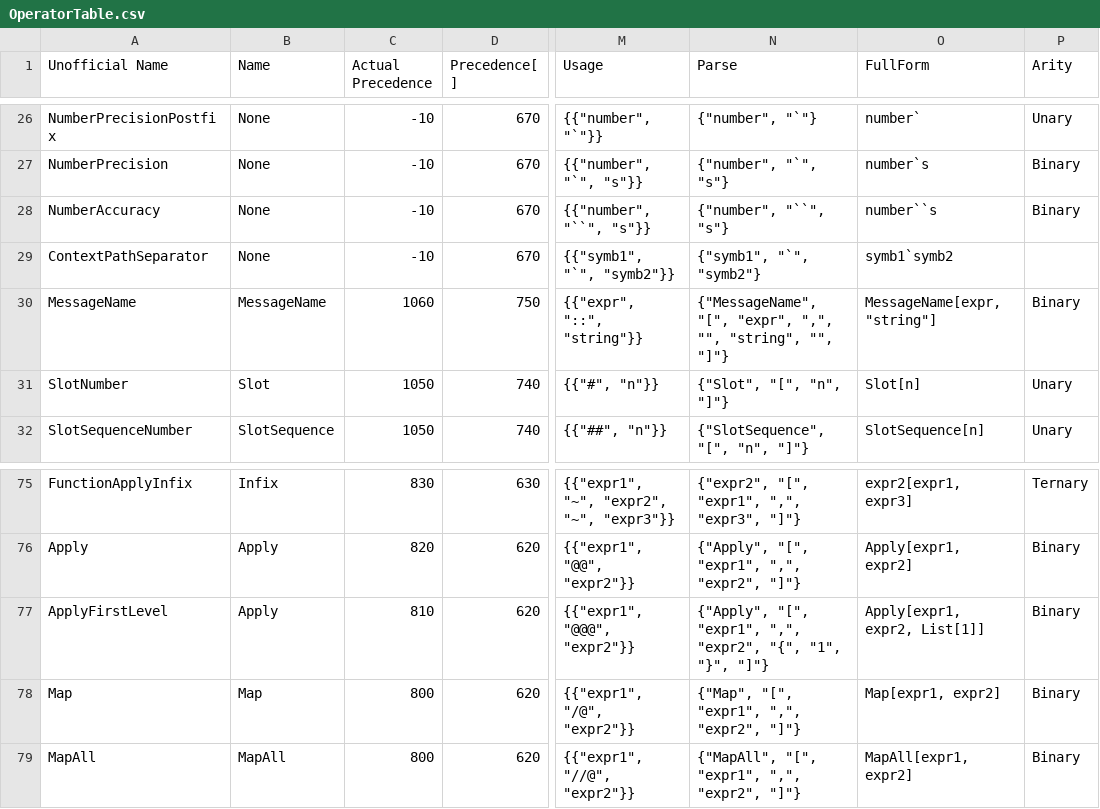
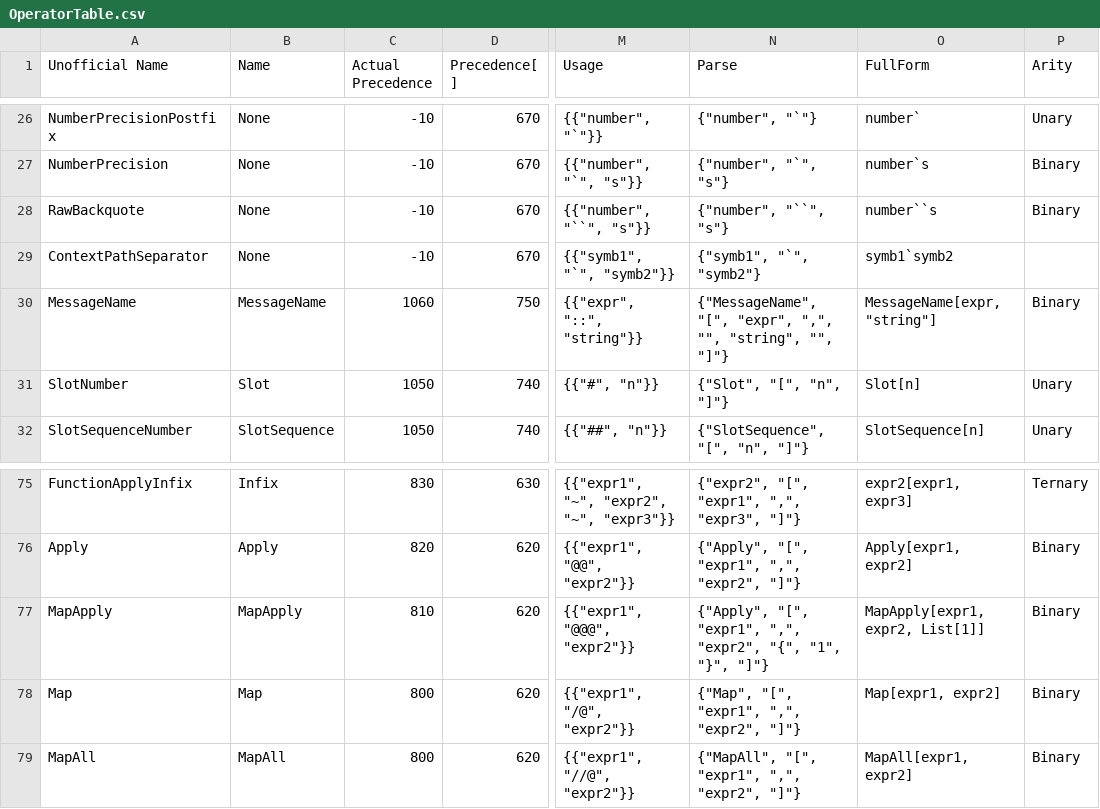
Before and after one commit to Mathics3/mathics-scanner, a CSV file: mathics_scanner/data/OperatorTable.csv, drawn as a sheet; only a part is shown, gaps mark what is left out; the diff names each change by its address in the sheet, - before the commit and + after, or states it on an @@ line.

Commit message:
Simplify YAML (#68)
* Simplify YAML
* Cross check named-characters.yml vs. operators.yml
* Note relation and differences between operators and characters
* Convert "None" and "Non" to null

```diff
--- a/mathics_scanner/data/OperatorTable.csv
+++ b/mathics_scanner/data/OperatorTable.csv
-A28 (Unofficial Name): NumberAccuracy
+A28 (Unofficial Name): RawBackquote
-A77 (Unofficial Name): ApplyFirstLevel
+A77 (Unofficial Name): MapApply
-B77 (Name): Apply
+B77 (Name): MapApply
-O77 (FullForm): Apply[expr1, expr2, List[1]]
+O77 (FullForm): MapApply[expr1, expr2, List[1]]
```
Also changed, not shown: 5 other files.
